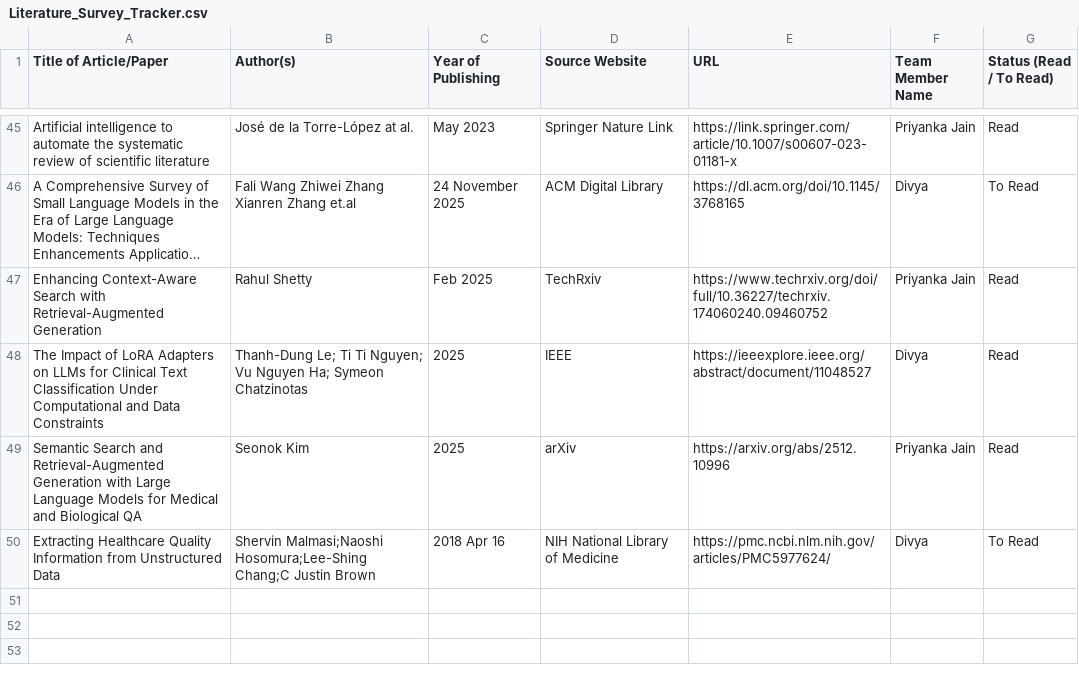
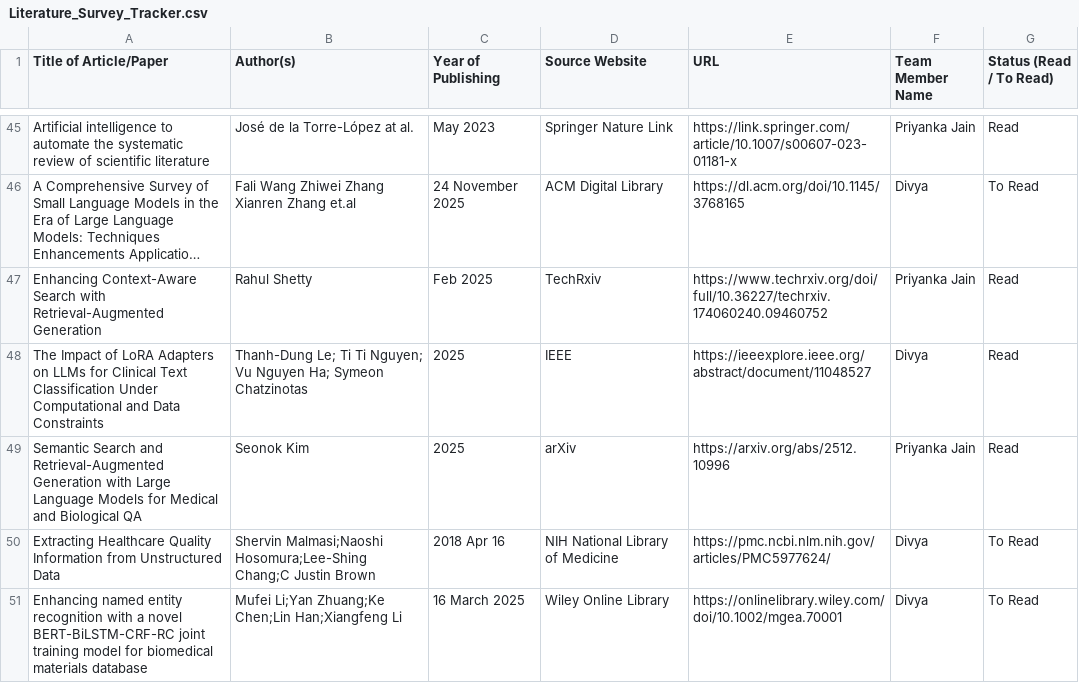
Before and after one commit to UpadhyayKiran/mtech-capstone-project, a CSV file: docs/literature survey/Literature_Survey_Tracker.csv, drawn as a sheet; only a part is shown, gaps mark what is left out; long unchanged cells end in ….

Commit message:
Update Literature_Survey_Tracker.csv

```diff
--- a/docs/literature survey/Literature_Survey_Tracker.csv
+++ b/docs/literature survey/Literature_Survey_Tracker.csv
@@ -50 +50,2 @@ Semantic Search and Retrieval-Augmented Generation with Large Language Models fo
 Extracting Healthcare Quality Information from Unstructured Data,Shervin Malmasi;Naoshi Hosomura;Lee-Shing Chang;C Justin Brown, 2018 Apr 16,NIH National Library of Medicine,https://pmc.ncbi.nlm.nih.gov/articles/PMC5977624/,Divya, To Read
+Enhancing named entity recognition with a novel BERT-BiLSTM-CRF-RC joint training model for biomedical materials database,Mufei Li;Yan Zhuang;Ke Chen;Lin Han;Xiangfeng Li,16 March 2025,Wiley Online Library,https://onlinelibrary.wiley.com/doi/10.1002/mgea.70001,Divya,To Read
```
